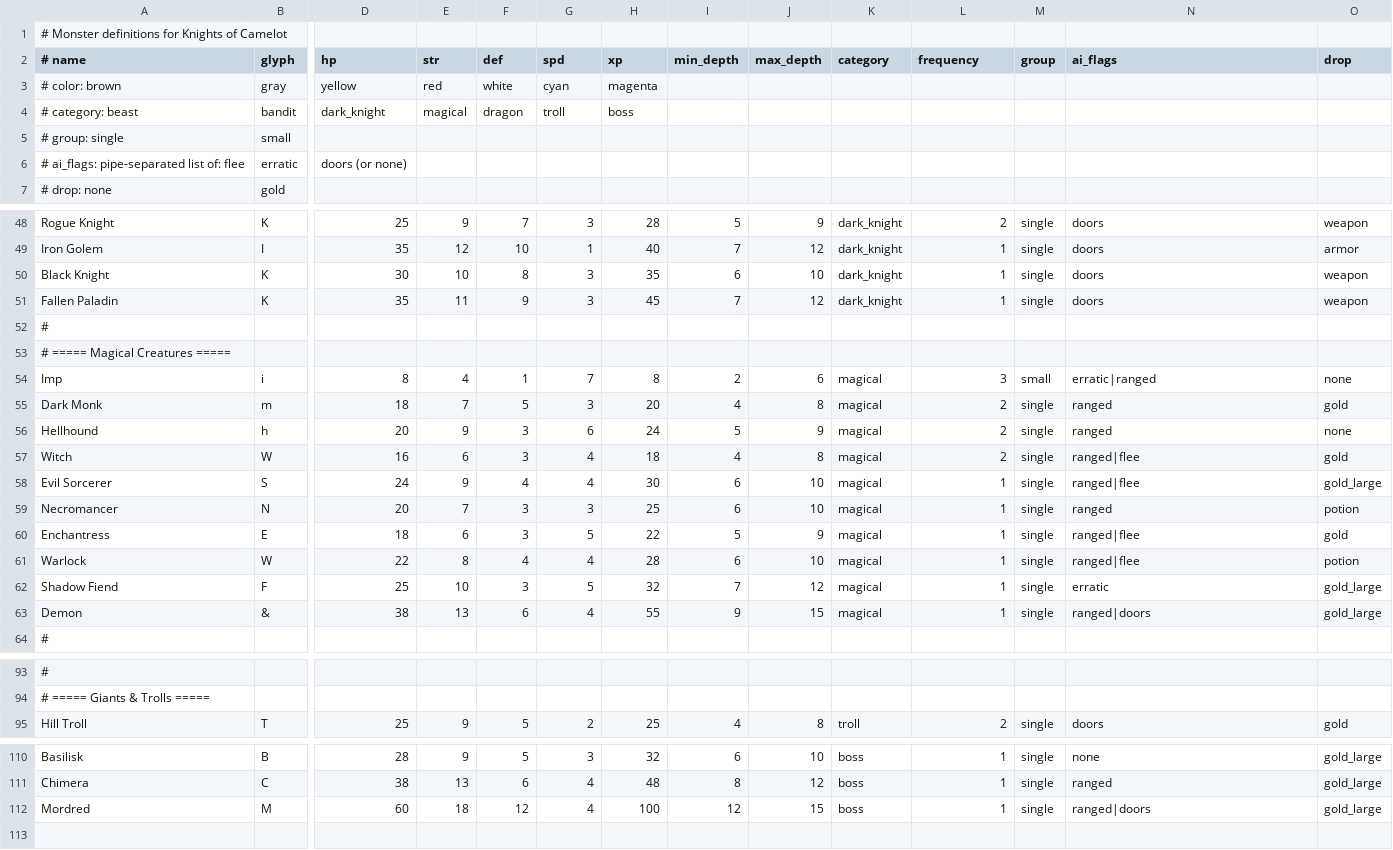
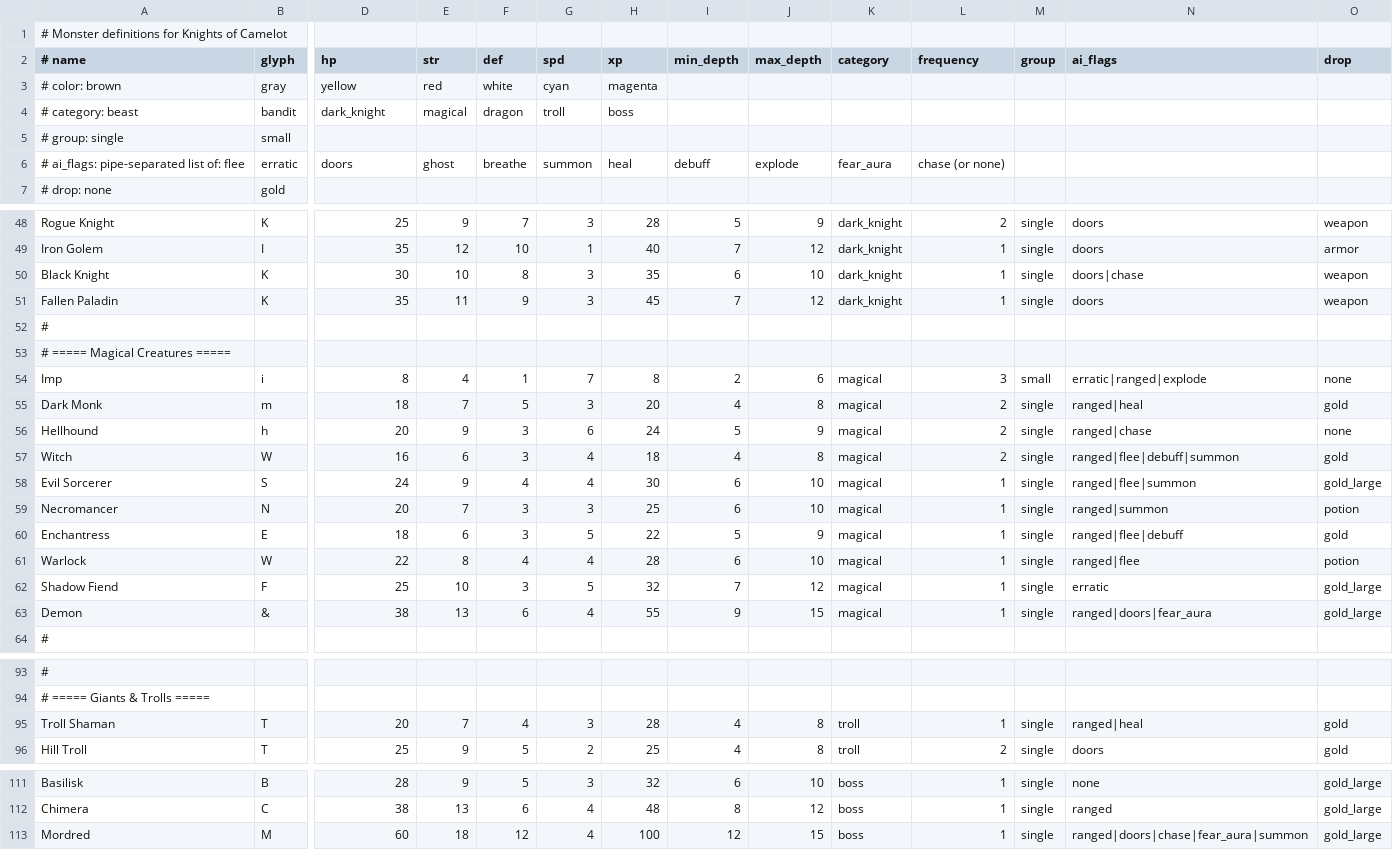
Before and after one commit to z88kat/camelot, a CSV file: data/monsters.csv, drawn as a sheet; only a part is shown, gaps mark what is left out; removed rows and columns are numbered as before the commit, all else as after; rows hold the shown columns only; the diff covers the shown part only; the diff names each change by its address in the sheet, - before the commit and + after, or states it on an @@ line.

```diff
--- a/data/monsters.csv
+++ b/data/monsters.csv
-row 6: # ai_flags: pipe-separated list of: flee | erratic | doors (or none)
+row 6: # ai_flags: pipe-separated list of: flee | erratic | doors | ghost | breathe | summon | heal | debuff | explode | fear_aura | chase (or none)
-N50 (ai_flags): doors
+N50 (ai_flags): doors|chase
-N54 (ai_flags): erratic|ranged
+N54 (ai_flags): erratic|ranged|explode
-N55 (ai_flags): ranged
+N55 (ai_flags): ranged|heal
-N56 (ai_flags): ranged
+N56 (ai_flags): ranged|chase
-N57 (ai_flags): ranged|flee
+N57 (ai_flags): ranged|flee|debuff|summon
-N58 (ai_flags): ranged|flee
+N58 (ai_flags): ranged|flee|summon
-N59 (ai_flags): ranged
+N59 (ai_flags): ranged|summon
-N60 (ai_flags): ranged|flee
+N60 (ai_flags): ranged|flee|debuff
-N63 (ai_flags): ranged|doors
+N63 (ai_flags): ranged|doors|fear_aura
+row 95: Troll Shaman | T | 20 | 7 | 4 | 3 | 28 | 4 | 8 | troll | 1 | single | ranged|heal | gold
-N113 (ai_flags): ranged|doors
+N113 (ai_flags): ranged|doors|chase|fear_aura|summon
```
Also changed, not shown: 7 edited cells elsewhere in this file, 6 other files.
